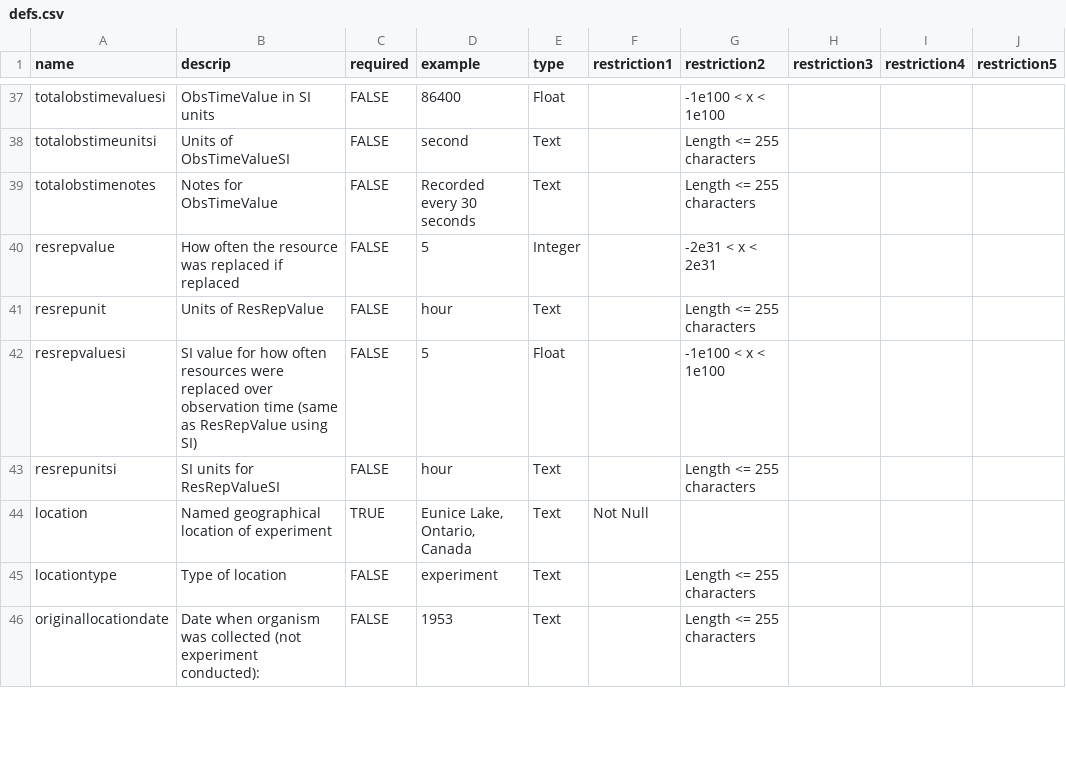
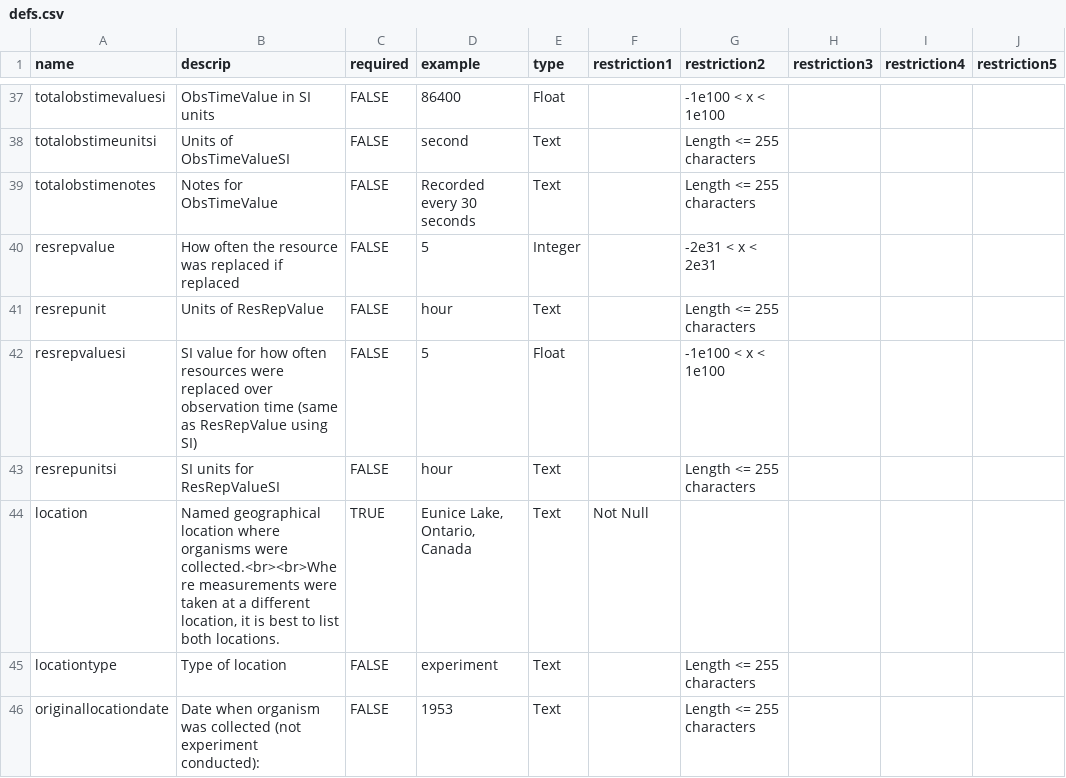
Before and after one commit to vectorbite/VectorBiteDataPlatform, a CSV file: static/docs/vectraits/builder/defs.csv, drawn as a sheet; only a part is shown, gaps mark what is left out; the diff covers the shown part only.

```diff
--- a/static/docs/vectraits/builder/defs.csv
+++ b/static/docs/vectraits/builder/defs.csv
@@ -43,3 +43,3 @@ resrepvaluesi,SI value for how often resources were replaced over observation ti
 resrepunitsi,SI units for ResRepValueSI,FALSE,hour,Text,,Length <= 255 characters,,,
-location,Named geographical location of experiment,TRUE,"Eunice Lake, Ontario, Canada",Text,Not Null,,,,
+location,"Named geographical location where organisms were collected.<br><br>Where measurements were taken at a different location, it is best to list both locations.",TRUE,"Eunice Lake, Ontario, Canada",Text,Not Null,,,,
 locationtype,Type of location,FALSE,experiment,Text,,Length <= 255 characters,,,
```
Also changed, not shown: 6 edited cells elsewhere in this file, 14 other files.
